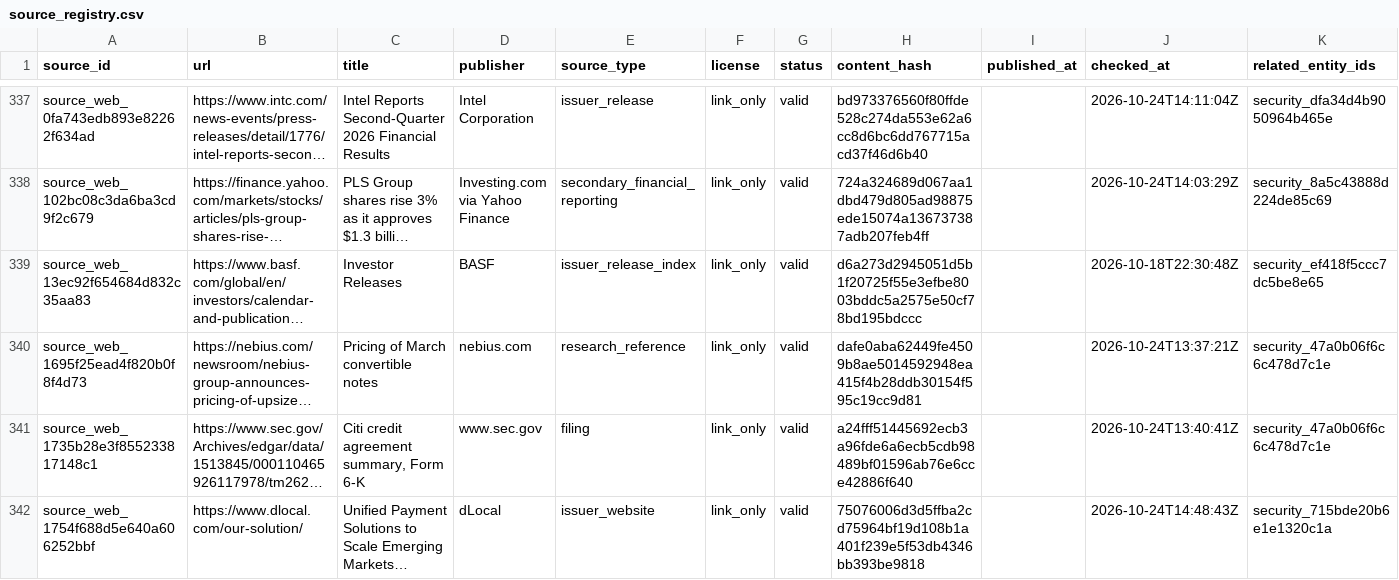
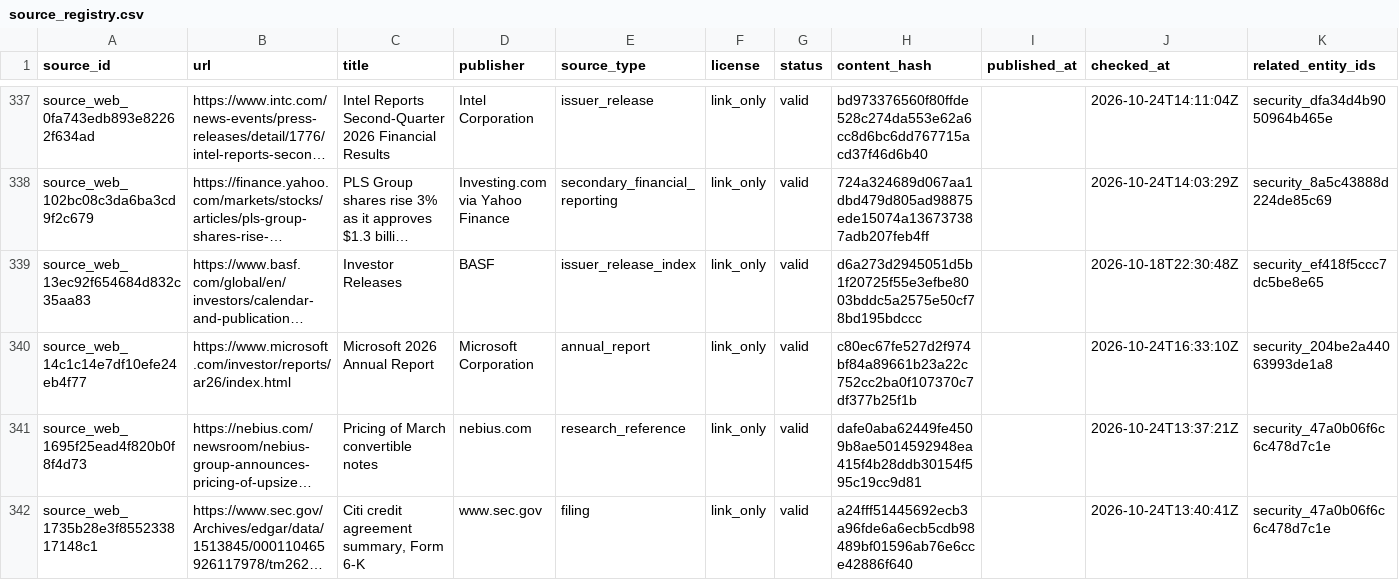
Before and after one commit to Kabutojira/PaperTrader, a CSV file: data/tables/source_registry.csv, drawn as a sheet; only a part is shown, gaps mark what is left out; the shorter side is filled out with more unchanged rows; long unchanged cells end in …; the diff covers the shown part only; the diff names each change by its address in the sheet, - before the commit and + after, or states it on an @@ line.

```diff
--- a/data/tables/source_registry.csv
+++ b/data/tables/source_registry.csv
+row 340: source_web_14c1c14e7df10efe24eb4f77 | https://www.microsoft.com/investor/reports/ar26/index.html | Microsoft 2026 Annual Report | Microsoft Corporation | annual_report | link_only | valid | c80ec67fe527d2f974bf84a89661b23a22c752cc2ba0f107370c7df377b25f1b |  | 2026-10-24T16:33:10Z | security_204be2a44063993de1a8
```
Also changed, not shown: 1 added row and 4 edited cells elsewhere in this file, data/tables/securities.csv, data/tables/security_assessments.csv, 5 other files.
